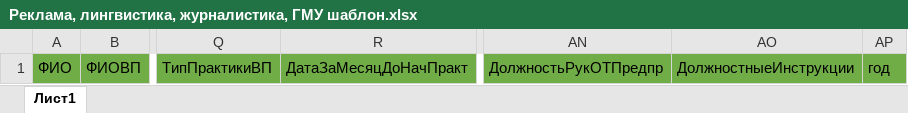
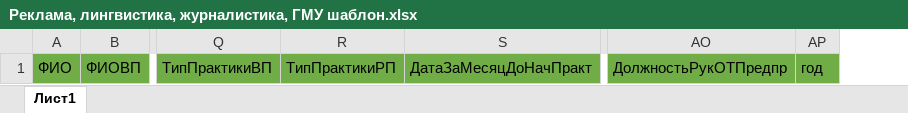
Before and after one commit to OOOA1/vkr_prod, an Excel workbook: table_templates/Реклама, лингвистика, журналистика, ГМУ шаблон.xlsx, sheet Лист1, drawn as a sheet; only a part is shown, gaps mark what is left out; values as stored, in another font and other column widths than the file's, no borders; removed rows and columns are numbered as before the commit, all else as after; the diff names each change by its address in the sheet, - before the commit and + after, or states it on an @@ line.

```diff
--- a/table_templates/Реклама, лингвистика, журналистика, ГМУ шаблон.xlsx (sheet Лист1)
+++ b/table_templates/Реклама, лингвистика, журналистика, ГМУ шаблон.xlsx (sheet Лист1)
+column R, row 1: ТипПрактикиРП
-column AO, row 1: ДолжностныеИнструкции
```
Also changed, not shown: table_templates/First шаблон.xlsx, table_templates/docx11 шаблон.xlsx, 23 other files.
